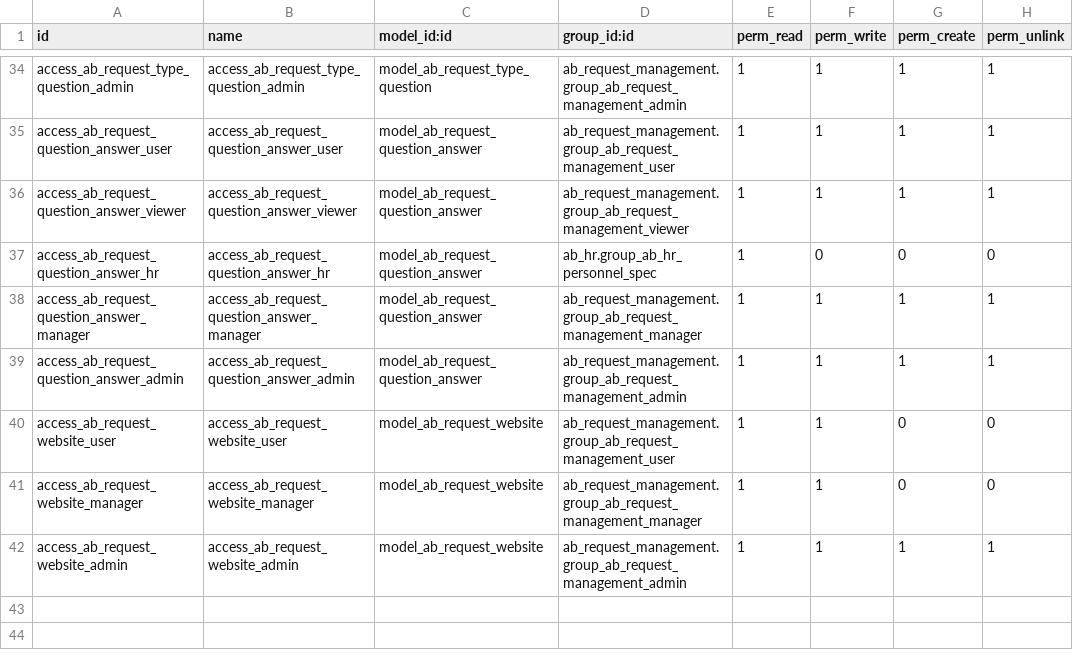
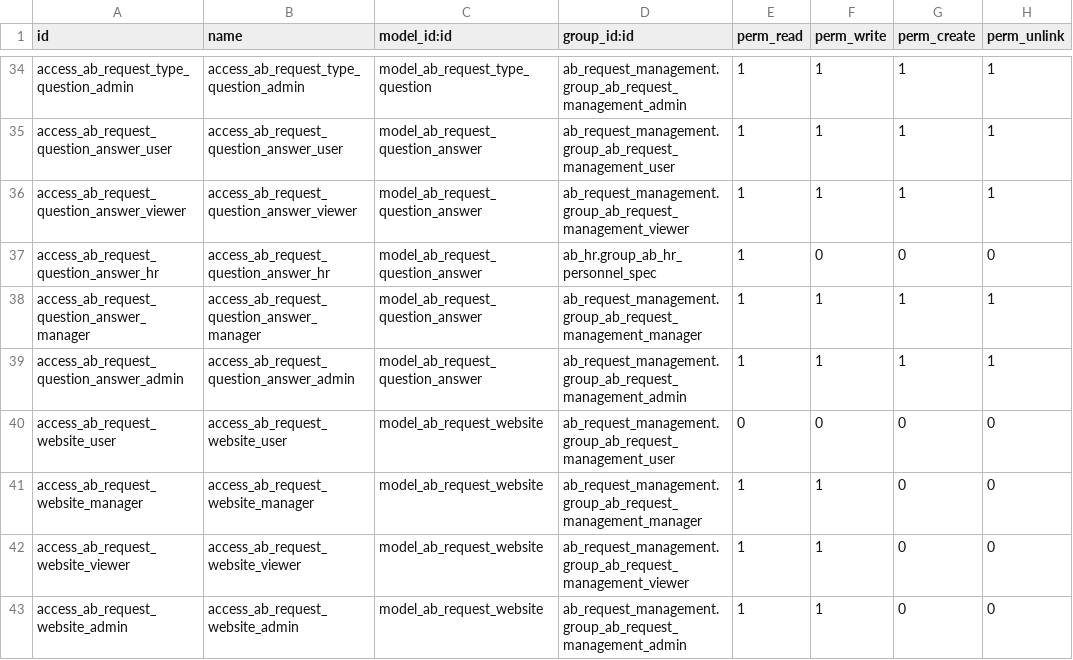
Before and after one commit to abdinpharmacies/hr, a CSV file: ab_request_management/security/ir.model.access.csv, drawn as a sheet; only a part is shown, gaps mark what is left out.

Commit message:
ab_request_management/Update: External form Update for Request_management

```diff
--- a/ab_request_management/security/ir.model.access.csv
+++ b/ab_request_management/security/ir.model.access.csv
@@ -39,4 +39,5 @@ access_ab_request_question_answer_manager,access_ab_request_question_answer_mana
 access_ab_request_question_answer_admin,access_ab_request_question_answer_admin,model_ab_request_question_answer,ab_request_management.group_ab_request_management_admin,1,1,1,1
-access_ab_request_website_user,access_ab_request_website_user,model_ab_request_website,ab_request_management.group_ab_request_management_user,1,1,0,0
+access_ab_request_website_user,access_ab_request_website_user,model_ab_request_website,ab_request_management.group_ab_request_management_user,0,0,0,0
 access_ab_request_website_manager,access_ab_request_website_manager,model_ab_request_website,ab_request_management.group_ab_request_management_manager,1,1,0,0
-access_ab_request_website_admin,access_ab_request_website_admin,model_ab_request_website,ab_request_management.group_ab_request_management_admin,1,1,1,1
+access_ab_request_website_viewer,access_ab_request_website_viewer,model_ab_request_website,ab_request_management.group_ab_request_management_viewer,1,1,0,0
+access_ab_request_website_admin,access_ab_request_website_admin,model_ab_request_website,ab_request_management.group_ab_request_management_admin,1,1,0,0
```
Also changed, not shown: 17 other files.
